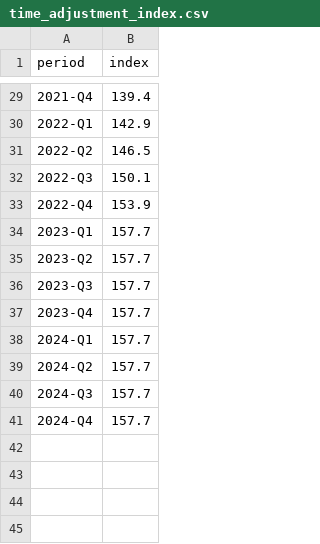
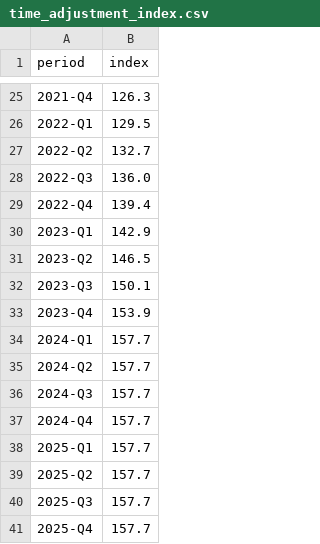
Before and after one commit to larsiusprime/oakbox, a CSV file: sample/us-nc-guilford-synth/in/time_adjustment_index.csv, drawn as a sheet; only a part is shown, gaps mark what is left out; the diff covers the shown part only.

```diff
--- a/sample/us-nc-guilford-synth/in/time_adjustment_index.csv
+++ b/sample/us-nc-guilford-synth/in/time_adjustment_index.csv
@@ -29,10 +25,10 @@ period,index
-2021-Q4,139.4
-2022-Q1,142.9
-2022-Q2,146.5
-2022-Q3,150.1
-2022-Q4,153.9
-2023-Q1,157.7
-2023-Q2,157.7
-2023-Q3,157.7
-2023-Q4,157.7
+2021-Q4,126.3
+2022-Q1,129.5
+2022-Q2,132.7
+2022-Q3,136.0
+2022-Q4,139.4
+2023-Q1,142.9
+2023-Q2,146.5
+2023-Q3,150.1
+2023-Q4,153.9
 2024-Q1,157.7
@@ -41 +37,5 @@ period,index
 2024-Q4,157.7
+2025-Q1,157.7
+2025-Q2,157.7
+2025-Q3,157.7
+2025-Q4,157.7
```
Also changed, not shown: 4 removed rows and 23 edited cells elsewhere in this file, sample/us-nc-guilford-synth/in/permits.csv, sample/us-nc-guilford-synth/in/sales.csv, 3 other files.
